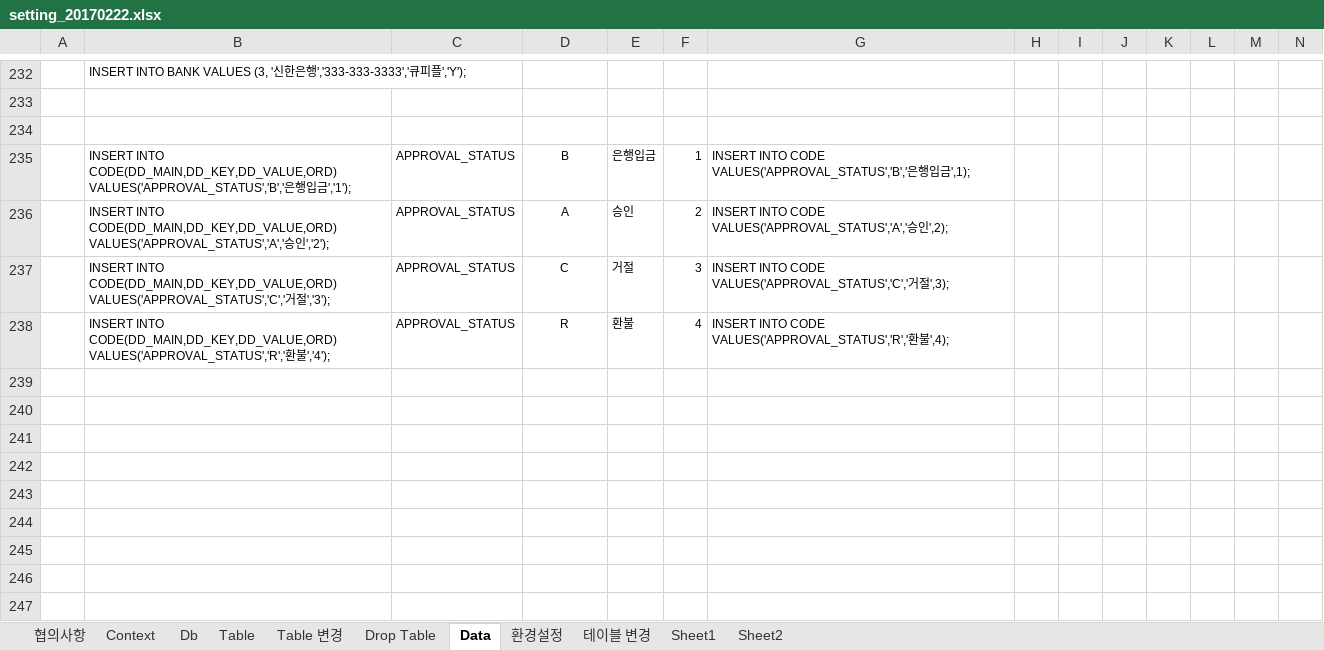
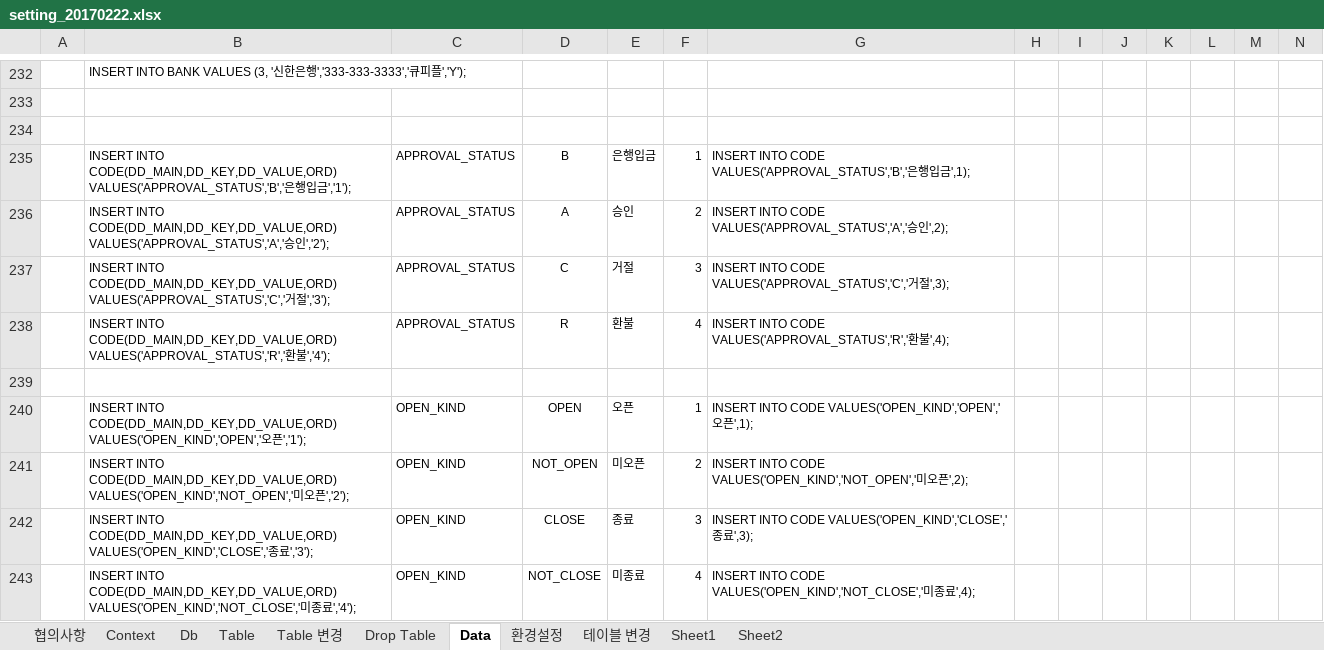
Before and after one commit to limsm9449/lms, an Excel workbook: src/main/webapp/resources/setting/setting_20170222.xlsx, sheet Data, drawn as a sheet; only a part is shown, gaps mark what is left out; values as stored, in another font and other column widths than the file's, no borders; rows hold the shown columns only; the diff names each change by its address in the sheet, - before the commit and + after, or states it on an @@ line.

```diff
--- a/src/main/webapp/resources/setting/setting_20170222.xlsx (sheet Data)
+++ b/src/main/webapp/resources/setting/setting_20170222.xlsx (sheet Data)
+row 239: (empty)
+row 240:  | INSERT INTO CODE(DD_MAIN,DD_KEY,DD_VALUE,ORD) VALUES('OPEN_KIND','OPEN','오픈','1'); | OPEN_KIND | OPEN | 오픈 | 1 | INSERT INTO CODE VALUES('OPEN_KIND','OPEN','오픈',1);
+row 241:  | INSERT INTO CODE(DD_MAIN,DD_KEY,DD_VALUE,ORD) VALUES('OPEN_KIND','NOT_OPEN','미오픈','2'); | OPEN_KIND | NOT_OPEN | 미오픈 | 2 | INSERT INTO CODE VALUES('OPEN_KIND','NOT_OPEN','미오픈',2);
+row 242:  | INSERT INTO CODE(DD_MAIN,DD_KEY,DD_VALUE,ORD) VALUES('OPEN_KIND','CLOSE','종료','3'); | OPEN_KIND | CLOSE | 종료 | 3 | INSERT INTO CODE VALUES('OPEN_KIND','CLOSE','종료',3);
+row 243:  | INSERT INTO CODE(DD_MAIN,DD_KEY,DD_VALUE,ORD) VALUES('OPEN_KIND','NOT_CLOSE','미종료','4'); | OPEN_KIND | NOT_CLOSE | 미종료 | 4 | INSERT INTO CODE VALUES('OPEN_KIND','NOT_CLOSE','미종료',4);
```
Also changed, not shown: sheet Table, sheet 환경설정, sheet Sheet1, sheet Table 변경, formulas that keep their value, 27 other files.
